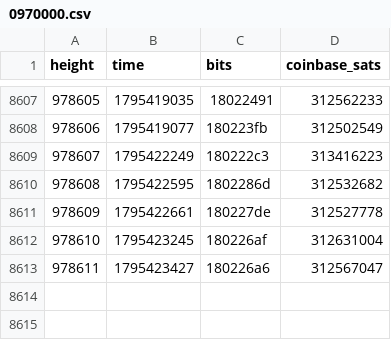
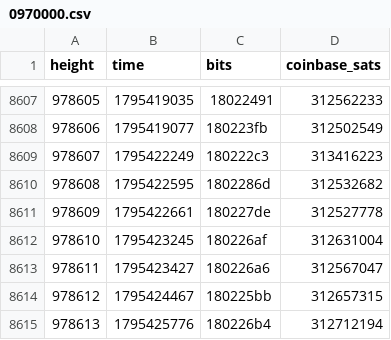
Before and after one commit to bch-gareth/jevons, a CSV file: blocks/0970000.csv, drawn as a sheet; only a part is shown, gaps mark what is left out.

```diff
--- a/blocks/0970000.csv
+++ b/blocks/0970000.csv
@@ -8613 +8613,3 @@ height,time,bits,coinbase_sats
 978611,1795423427,180226a6,312567047
+978612,1795424467,180225bb,312657315
+978613,1795425776,180226b4,312712194
```
Also changed, not shown: bchusd_daily.csv, 2 other files.
